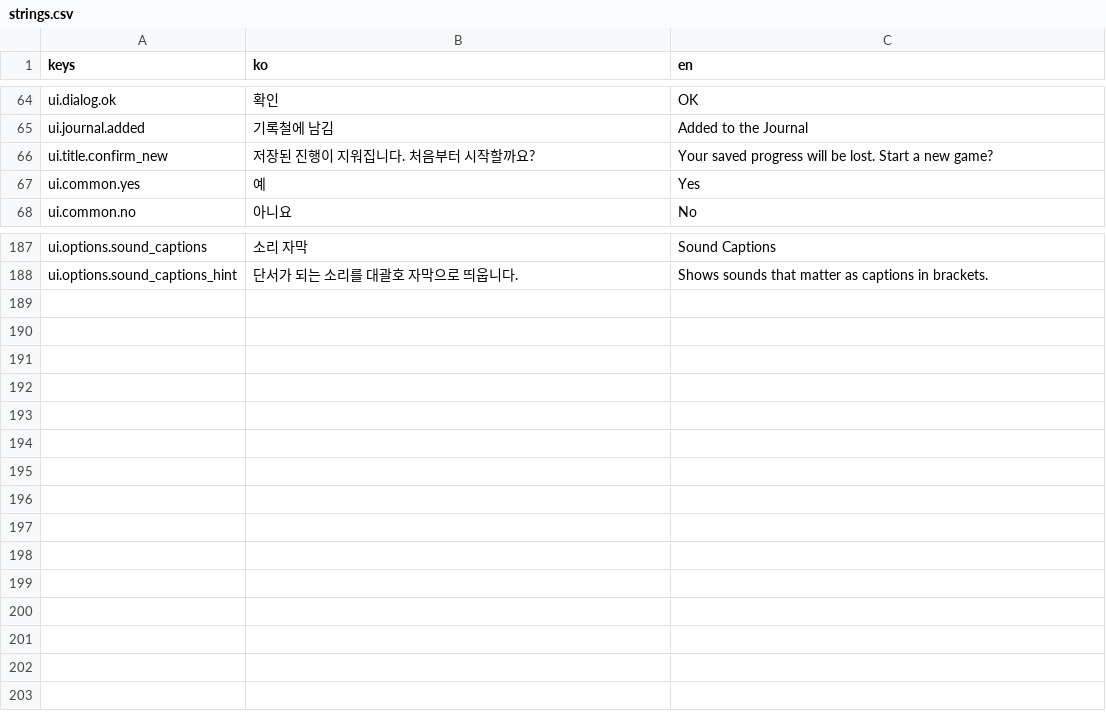
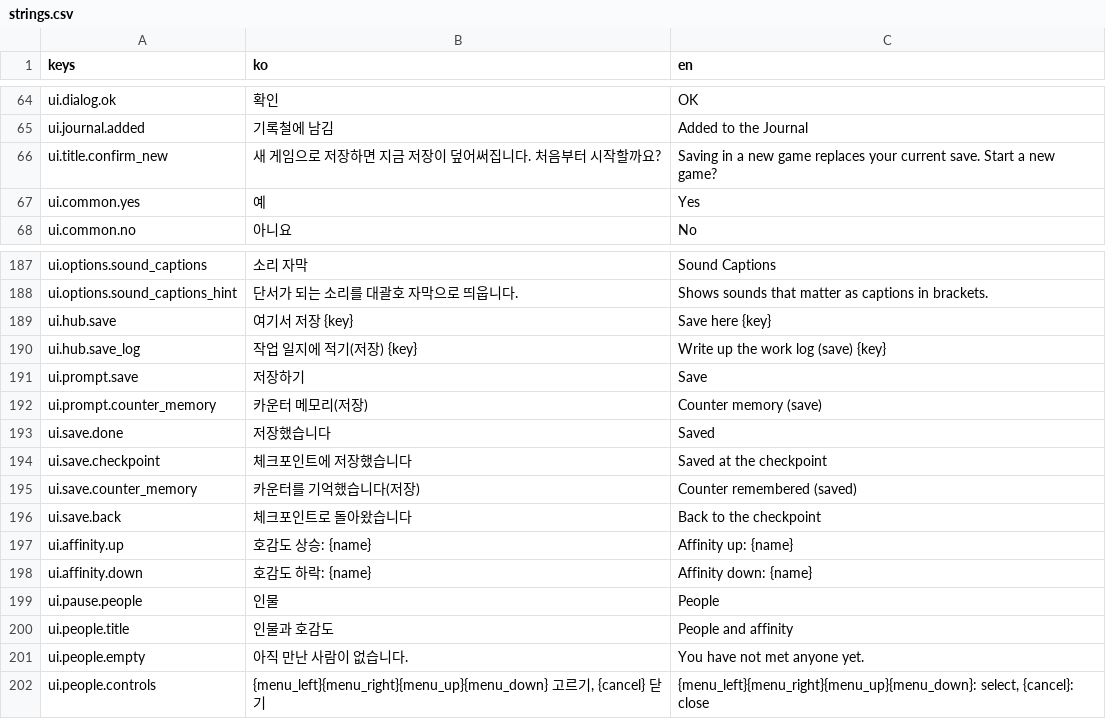
Before and after one commit to BudongJW/action-maker-platformer, a CSV file: assets/original/ui/strings.csv, drawn as a sheet; only a part is shown, gaps mark what is left out; the diff names each change by its address in the sheet, - before the commit and + after, or states it on an @@ line.

Commit message:
Prototype: save points, affinity and character portraits
- Saving only at save points, no autosave: the workroom's (hub.save_point,
  a workroom action) and the tape's (save_points), which double as
  checkpoints: caught later in the same play, the player goes back to the
  checkpoint's counter and place instead of rewinding the tape; Continue
  starts the tape there. Save format 2 (format 1 loads as a workroom save)
- Affinity: the level's affinity block watches save.aff_* flags, shows an
  up or down notice on every change and keeps each value in its gauge
  range; threshold events are ordinary dialogues with @requires. Level
  requires lists take >=, <=, > and <
- People page in the pause menu (proto_people.gd): everyone met, with
  portrait, name and affinity gauge
- Dialogue portraits: art.portraits maps speakers, aliases and dialogues to
  frames of a portrait sheet, shown left of the dialogue text; line events
  carry attrs.alias
- Design pack v0.7: 19 portraits (64x64) for every character, portraits.pal
- Demo: a candle save point, keeper and guide affinity with warm and cold
  events, portraits; the bot walks the save points, a checkpoint return,
  a save reload and the People page
- Reel steps people and save_point; UI strings; notice icons
- Docs: prototype README, UI/UX, script format, pack README, AI content
  record, handoff

```diff
--- a/assets/original/ui/strings.csv
+++ b/assets/original/ui/strings.csv
-B66 (ko): 저장된 진행이 지워집니다. 처음부터 시작할까요?
+B66 (ko): 새 게임으로 저장하면 지금 저장이 덮어써집니다. 처음부터 시작할까요?
-C66 (en): Your saved progress will be lost. Start a…
+C66 (en): Saving in a new game replaces your current save. Start a…
+row 189: ui.hub.save | 여기서 저장 {key} | Save here {key}
+row 190: ui.hub.save_log | 작업 일지에 적기(저장) {key} | Write up the work log (save) {key}
+row 191: ui.prompt.save | 저장하기 | Save
+row 192: ui.prompt.counter_memory | 카운터 메모리(저장) | Counter memory (save)
+row 193: ui.save.done | 저장했습니다 | Saved
+row 194: ui.save.checkpoint | 체크포인트에 저장했습니다 | Saved at the checkpoint
+row 195: ui.save.counter_memory | 카운터를 기억했습니다(저장) | Counter remembered (saved)
+row 196: ui.save.back | 체크포인트로 돌아왔습니다 | Back to the checkpoint
+row 197: ui.affinity.up | 호감도 상승: {name} | Affinity up: {name}
+row 198: ui.affinity.down | 호감도 하락: {name} | Affinity down: {name}
+row 199: ui.pause.people | 인물 | People
+row 200: ui.people.title | 인물과 호감도 | People and affinity
+row 201: ui.people.empty | 아직 만난 사람이 없습니다. | You have not met anyone yet.
+row 202: ui.people.controls | {menu_left}{menu_right}{menu_up}{menu_down} 고르기, {cancel} 닫기 | {menu_left}{menu_right}{menu_up}{menu_down}: select, {cancel}: close
```
Also changed, not shown: 20 other files.
